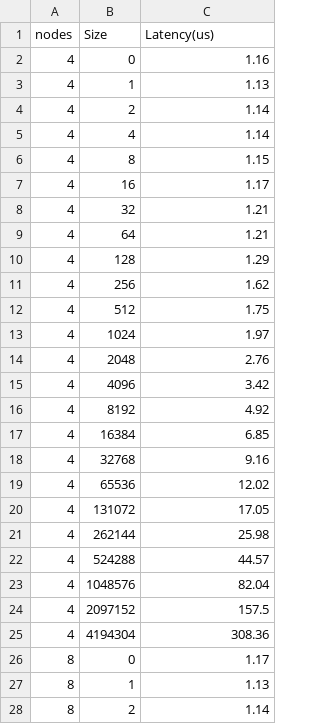
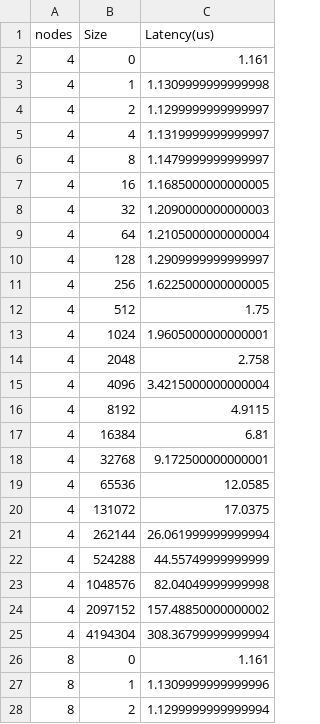
Before and after one commit to converged-computing/metrics-operator-experiments, a CSV file: google/kubecon/hpc/lassen-run1/img/osu-benchmarks/osu_latency-groups-2-to-128.csv, drawn as a sheet; only a part is shown; the diff covers the shown part only.

```diff
--- a/google/kubecon/hpc/lassen-run1/img/osu-benchmarks/osu_latency-groups-2-to-128.csv
+++ b/google/kubecon/hpc/lassen-run1/img/osu-benchmarks/osu_latency-groups-2-to-128.csv
@@ -1,28 +1,28 @@
 nodes,Size,Latency(us)
-4,0,1.16
-4,1,1.13
-4,2,1.14
-4,4,1.14
-4,8,1.15
-4,16,1.17
-4,32,1.21
-4,64,1.21
-4,128,1.29
-4,256,1.62
+4,0,1.161
+4,1,1.1309999999999998
+4,2,1.1299999999999997
+4,4,1.1319999999999997
+4,8,1.1479999999999997
+4,16,1.1685000000000005
+4,32,1.2090000000000003
+4,64,1.2105000000000004
+4,128,1.2909999999999997
+4,256,1.6225000000000005
 4,512,1.75
-4,1024,1.97
-4,2048,2.76
-4,4096,3.42
-4,8192,4.92
-4,16384,6.85
-4,32768,9.16
-4,65536,12.02
-4,131072,17.05
-4,262144,25.98
-4,524288,44.57
-4,1048576,82.04
-4,2097152,157.5
-4,4194304,308.36
-8,0,1.17
-8,1,1.13
-8,2,1.14
+4,1024,1.9605000000000001
+4,2048,2.758
+4,4096,3.4215000000000004
+4,8192,4.9115
+4,16384,6.81
+4,32768,9.172500000000001
+4,65536,12.0585
+4,131072,17.0375
+4,262144,26.061999999999994
+4,524288,44.55749999999999
+4,1048576,82.04049999999998
+4,2097152,157.48850000000002
+4,4194304,308.36799999999994
+8,0,1.161
+8,1,1.1309999999999996
+8,2,1.1299999999999994
```
Also changed, not shown: 116 edited cells elsewhere in this file, google/kubecon/hpc/lassen-run1/img/osu-benchmarks/osu_allreduce-groups-2-to-128.csv, google/kubecon/hpc/lassen-run1/img/osu-benchmarks/osu_hello-2-to-128.csv, 37 other files.
